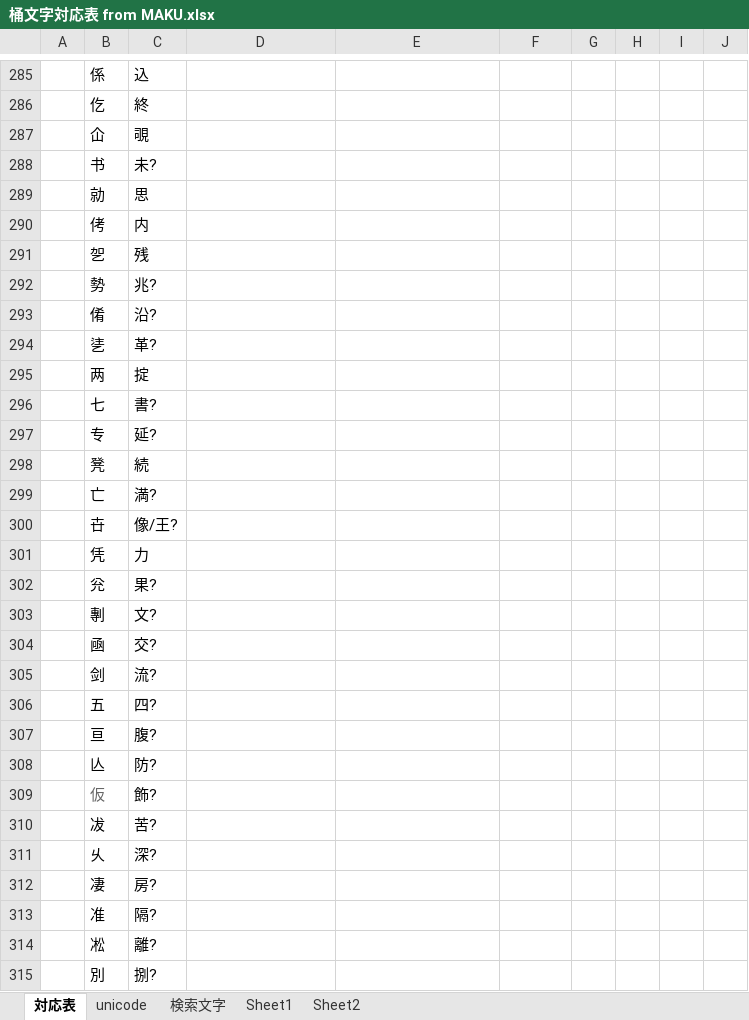
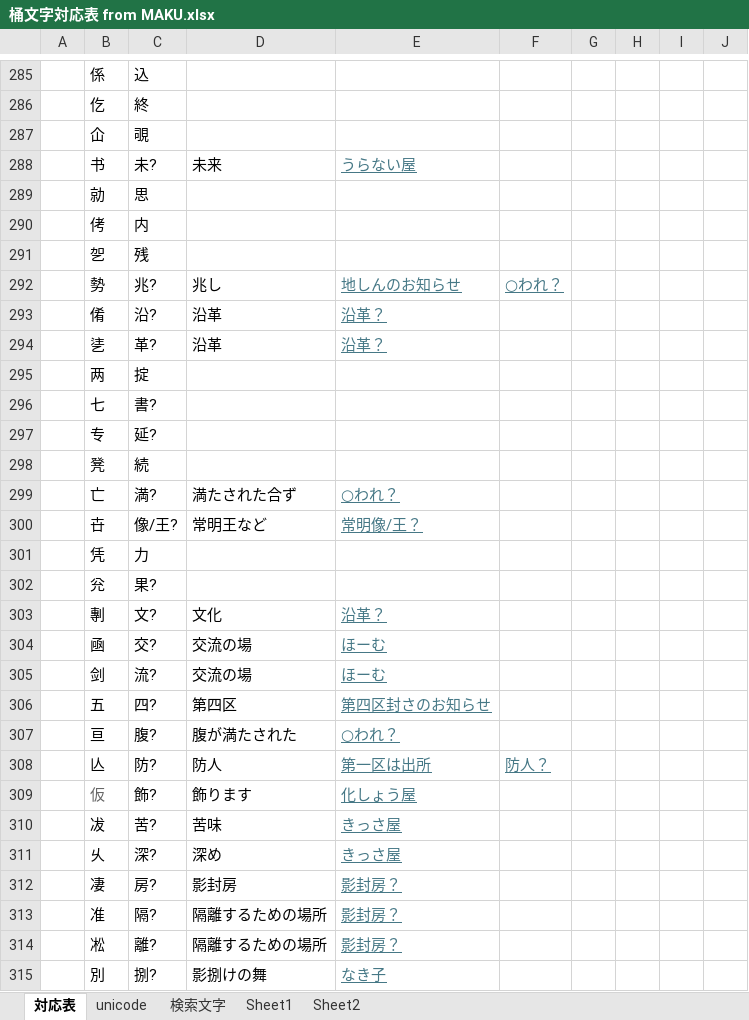
Before and after one commit to ayashiroooo/okechika-henkan, an Excel workbook: 桶文字対応表 from MAKU.xlsx, sheet 対応表, drawn as a sheet; only a part is shown, gaps mark what is left out; values as stored, in another font and other column widths than the file's, no borders; conditional formats not drawn; the diff covers the shown part only; the diff names each change by its address in the sheet, - before the commit and + after, or states it on an @@ line.

```diff
--- a/桶文字対応表 from MAKU.xlsx (sheet 対応表)
+++ b/桶文字対応表 from MAKU.xlsx (sheet 対応表)
-D288: (empty)
+D288: 未来
-E288: (empty)
+E288: うらない屋
-D292: (empty)
+D292: 兆し
-E292: (empty)
+E292: 地しんのお知らせ
-F292: (empty)
+F292: ○われ？
-D293:D294: (empty)
+D293:D294: 沿革
-E293:E294: (empty)
+E293:E294: 沿革？
-D299: (empty)
+D299: 満たされた合ず
-E299: (empty)
+E299: ○われ？
-D300: (empty)
+D300: 常明王など
-E300: (empty)
+E300: 常明像/王？
-D303: (empty)
+D303: 文化
-E303: (empty)
+E303: 沿革？
-D304:D305: (empty)
+D304:D305: 交流の場
-E304:E305: (empty)
+E304:E305: ほーむ
-D306: (empty)
+D306: 第四区
-E306: (empty)
+E306: 第四区封さのお知らせ
-D307: (empty)
+D307: 腹が満たされた
-E307: (empty)
+E307: ○われ？
-D308: (empty)
+D308: 防人
-E308: (empty)
+E308: 第一区は出所
-F308: (empty)
+F308: 防人？
-D309: (empty)
+D309: 飾ります
-E309: (empty)
+E309: 化しょう屋
-D310: (empty)
+D310: 苦味
-E310:E311: (empty)
+E310:E311: きっさ屋
-D311: (empty)
+D311: 深め
-D312: (empty)
+D312: 影封房
-E312:E314: (empty)
+E312:E314: 影封房？
-D313:D314: (empty)
+D313:D314: 隔離するための場所
-D315: (empty)
+D315: 影捌けの舞
-E315: (empty)
+E315: なき子
```
Also changed, not shown: 3 added rows, 1 removed row and 118 edited cells elsewhere in this sheet, sheet unicode, sheet Sheet2, 1 other file.
